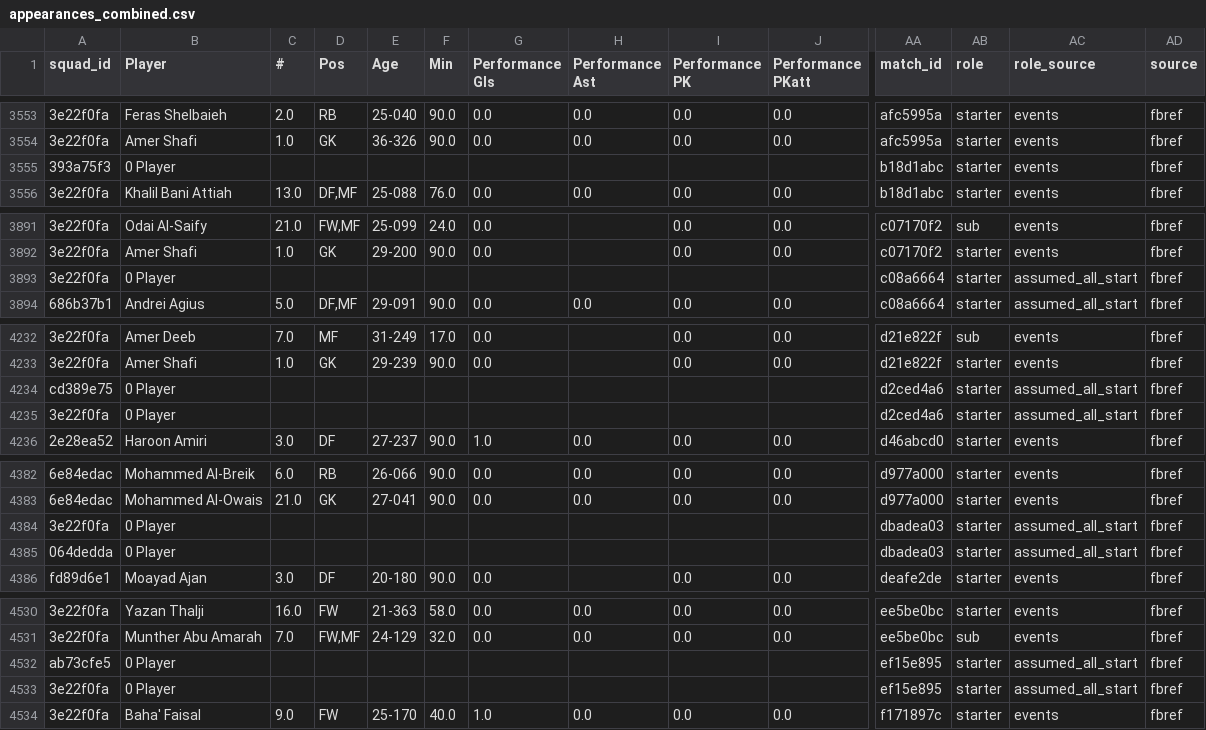
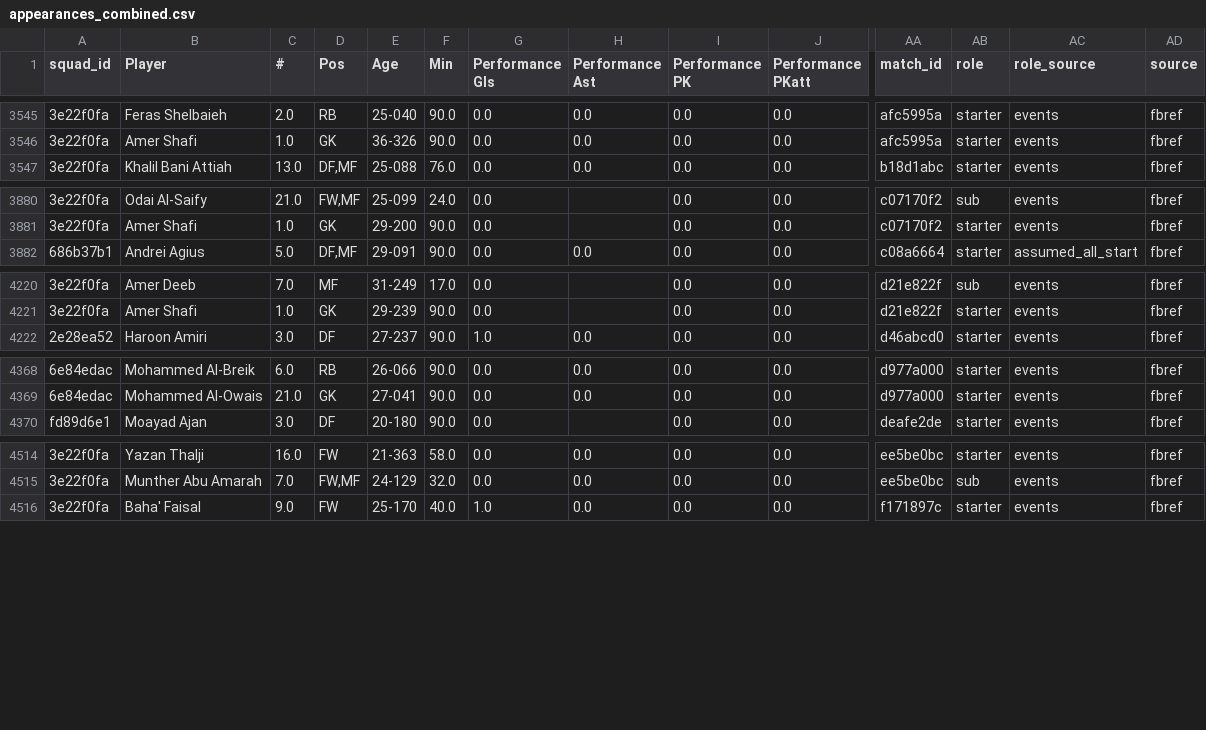
Before and after one commit to mqedan217/jordan-football-strength, a CSV file: outputs/squad/appearances_combined.csv, drawn as a sheet; only a part is shown, gaps mark what is left out; rows hold the shown columns only; the diff covers the shown part only; the diff names each change by its address in the sheet, - before the commit and + after, or states it on an @@ line.

Commit message:
Flatten to two tables: one row per match, one row per goal
match_table.csv (174 matches) and goals.csv (250 goals), both built from
the combined FBref + Arab Cup data with a source column. Two grains
because two questions: formation, manager, substitutions, XI age and
turnover belong on the match; "where did the goals come from" is a
question about goals and would lose the scorer on a match row.

match_table also carries the model's expectation per match, fit only on
matches strictly before that date, so gf_above_expected and
gd_above_expected mean what they say.

Goal attribution deliberately does NOT use the event feed's side field,
which is null on neutral ground -- a third of Jordan's matches, including
every Asian Cup and World Cup fixture. Scorers are checked against
Jordan's own appearance list instead. Own goals are resolved explicitly,
since FBref files them under the team that benefits.

Four bugs found by reconciling goals against the scorelines, which is the
check that made all of them visible:

- the Arab Cup goals field captured one line, losing every scorer after
  the first; and \s* after the = crossed the newline, so when Jordan
  scored none it swallowed the blank line and captured the OPPONENT's
  goals field -- inventing a Jordan goal in the 0-4 loss to Morocco
- {{goal|48||68|pen.}} is two goals in one template, not one
- the totals-row filter matched "N Players" but FBref also writes
  "0 Player", leaving 18 junk rows in appearances
- re-running the extractor rebuilt the name crosswalk from scratch and
  silently discarded the human confirmations, so the merge then dropped
  those players; confirmations are now carried forward

Goals now reconcile exactly against the spine in 165 of 171 matches
(96%), and 55/55 away, 52/54 home, 58/62 neutral -- the neutral column
being the one the old attribution would have zeroed. The six that remain
are friendlies whose FBref report contains no events at all: 14 goals
absent from the source, not lost in parsing.

```diff
--- a/outputs/squad/appearances_combined.csv
+++ b/outputs/squad/appearances_combined.csv
-row 3555: 393a75f3 | 0 Player |  |  |  |  |  |  |  |  | b18d1abc | starter | events | fbref
-row 3893: 3e22f0fa | 0 Player |  |  |  |  |  |  |  |  | c08a6664 | starter | assumed_all_start | fbref
-row 4234: cd389e75 | 0 Player |  |  |  |  |  |  |  |  | d2ced4a6 | starter | assumed_all_start | fbref
-row 4235: 3e22f0fa | 0 Player |  |  |  |  |  |  |  |  | d2ced4a6 | starter | assumed_all_start | fbref
-row 4384: 3e22f0fa | 0 Player |  |  |  |  |  |  |  |  | dbadea03 | starter | assumed_all_start | fbref
-row 4385: 064dedda | 0 Player |  |  |  |  |  |  |  |  | dbadea03 | starter | assumed_all_start | fbref
-row 4532: ab73cfe5 | 0 Player |  |  |  |  |  |  |  |  | ef15e895 | starter | assumed_all_start | fbref
-row 4533: 3e22f0fa | 0 Player |  |  |  |  |  |  |  |  | ef15e895 | starter | assumed_all_start | fbref
```
Also changed, not shown: 10 removed rows elsewhere in this file, outputs/squad/arabcup_matches.csv, outputs/squad/coverage.csv, 11 other files.
